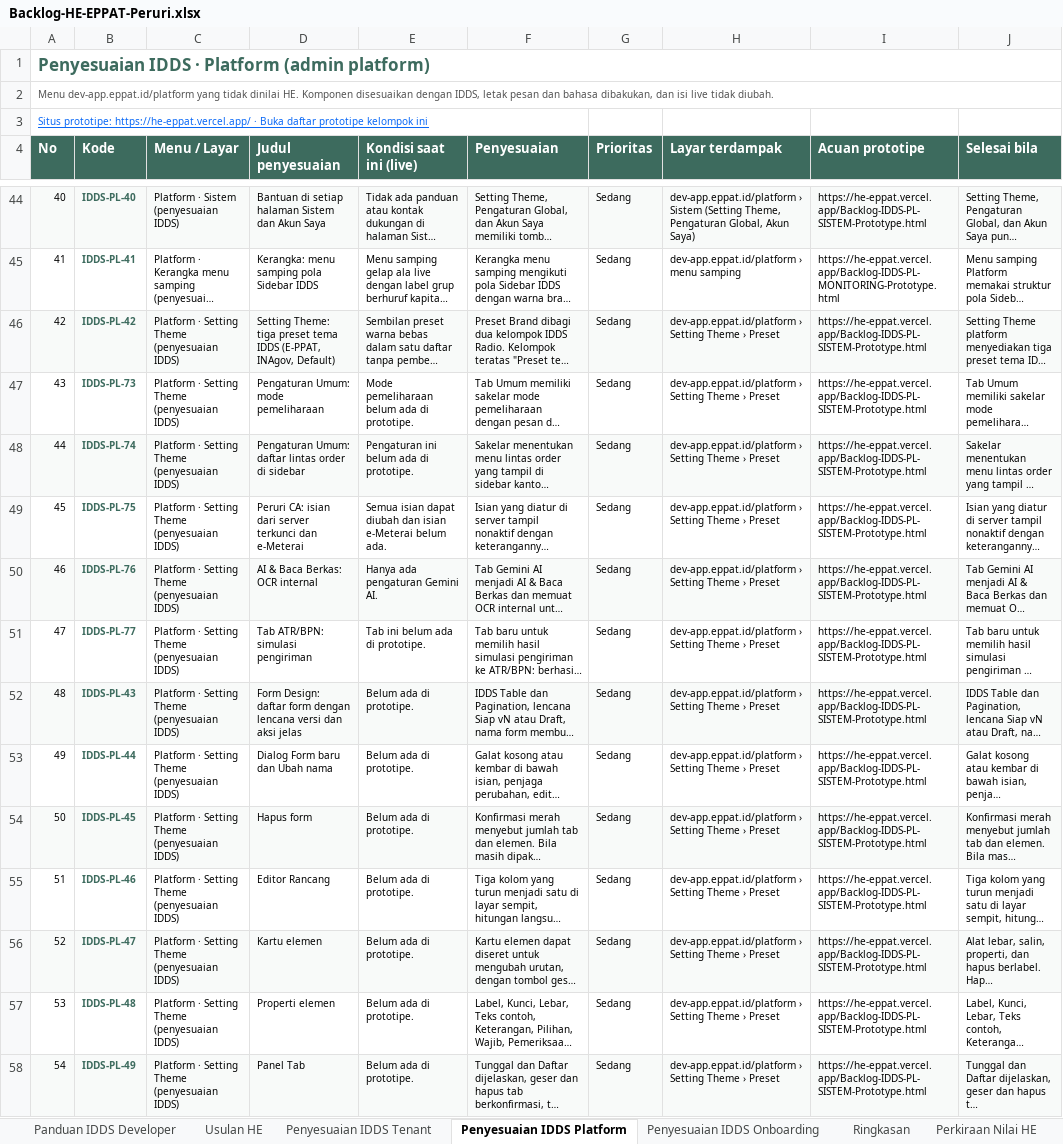
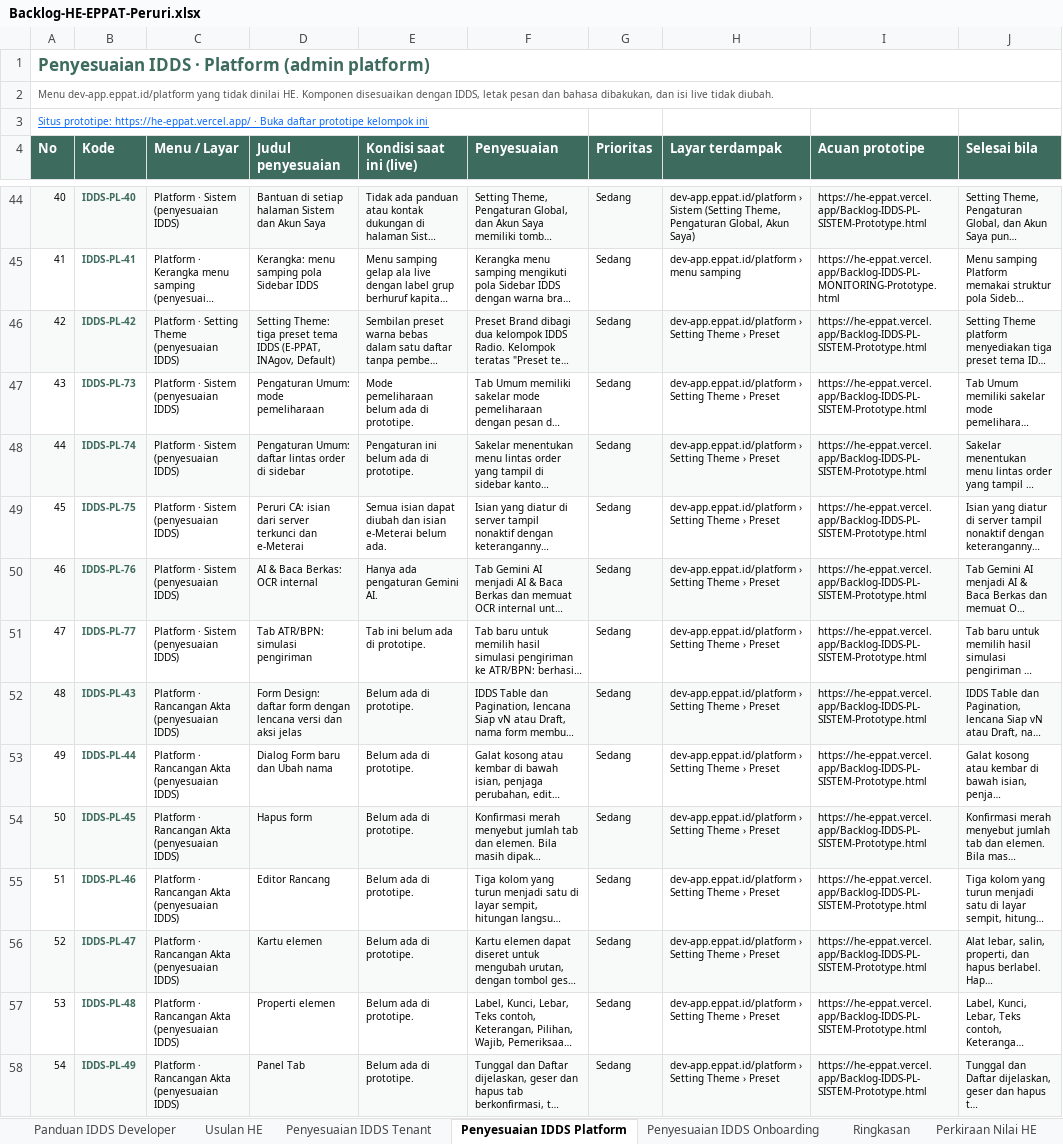
Before and after one commit to yogi-alt/HE-EPPAT-Backlog, an Excel workbook: Backlog-HE-EPPAT-Peruri.xlsx, sheet Penyesuaian IDDS Platform, drawn as a sheet; only a part is shown, gaps mark what is left out; long unchanged cells end in …; values as stored, in another font and other column widths than the file's, no borders; the diff covers the shown part only; the diff names each change by its address in the sheet, - before the commit and + after, or states it on an @@ line.

```diff
--- a/Backlog-HE-EPPAT-Peruri.xlsx (sheet Penyesuaian IDDS Platform)
+++ b/Backlog-HE-EPPAT-Peruri.xlsx (sheet Penyesuaian IDDS Platform)
-C47:C51 (Menu / Layar): Platform · Setting Theme (penyesuaian IDDS)
+C47:C51 (Menu / Layar): Platform · Sistem (penyesuaian IDDS)
-C52:C58 (Menu / Layar): Platform · Setting Theme (penyesuaian IDDS)
+C52:C58 (Menu / Layar): Platform · Rancangan Akta (penyesuaian IDDS)
```
Also changed, not shown: 22 edited cells elsewhere in this sheet, sheet Ringkasan, 1 other file.
